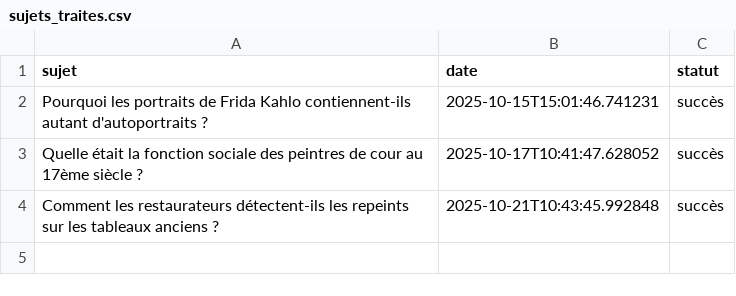
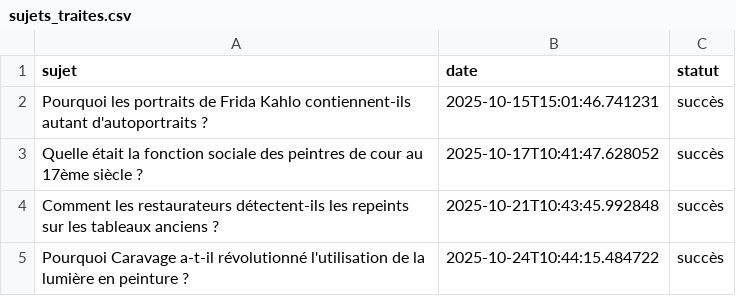
Before and after one commit to Metalosmose21/Artistes-celebres-4, a CSV file: sujets_traites.csv, drawn as a sheet; the diff names each change by its address in the sheet, - before the commit and + after, or states it on an @@ line.

```diff
--- a/sujets_traites.csv
+++ b/sujets_traites.csv
+row 5: Pourquoi Caravage a-t-il révolutionné l'utilisation de la lumière en peinture ? | 2025-10-24T10:44:15.484722 | succès
```
Also changed, not shown: sujets.csv.
